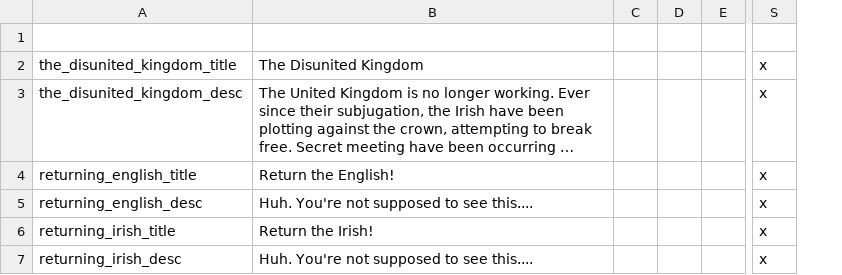
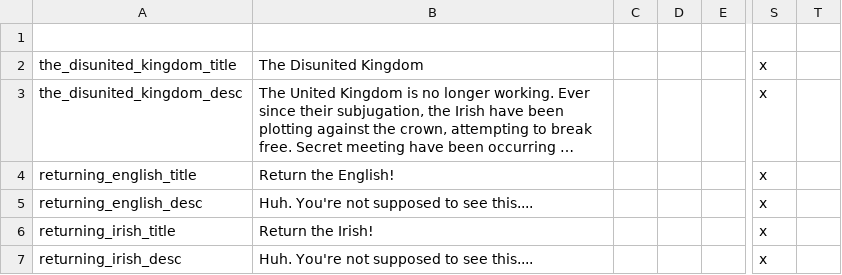
Before and after one commit to SirRunner/RSM, a CSV file: RSM/localisation/british_isles_flavor.csv, drawn as a sheet; only a part is shown, gaps mark what is left out; long unchanged cells end in …; removed rows and columns are numbered as before the commit, all else as after; the diff covers the shown part only; the diff names each change by its address in the sheet, - before the commit and + after, or states it on an @@ line.

Commit message:
Add more ENL/AGV flavor

```diff
--- a/RSM/localisation/british_isles_flavor.csv
+++ b/RSM/localisation/british_isles_flavor.csv
-column C, empty
+column C, empty
+column T, empty
```
Also changed, not shown: 6 added rows elsewhere in this file, 5 other files.
